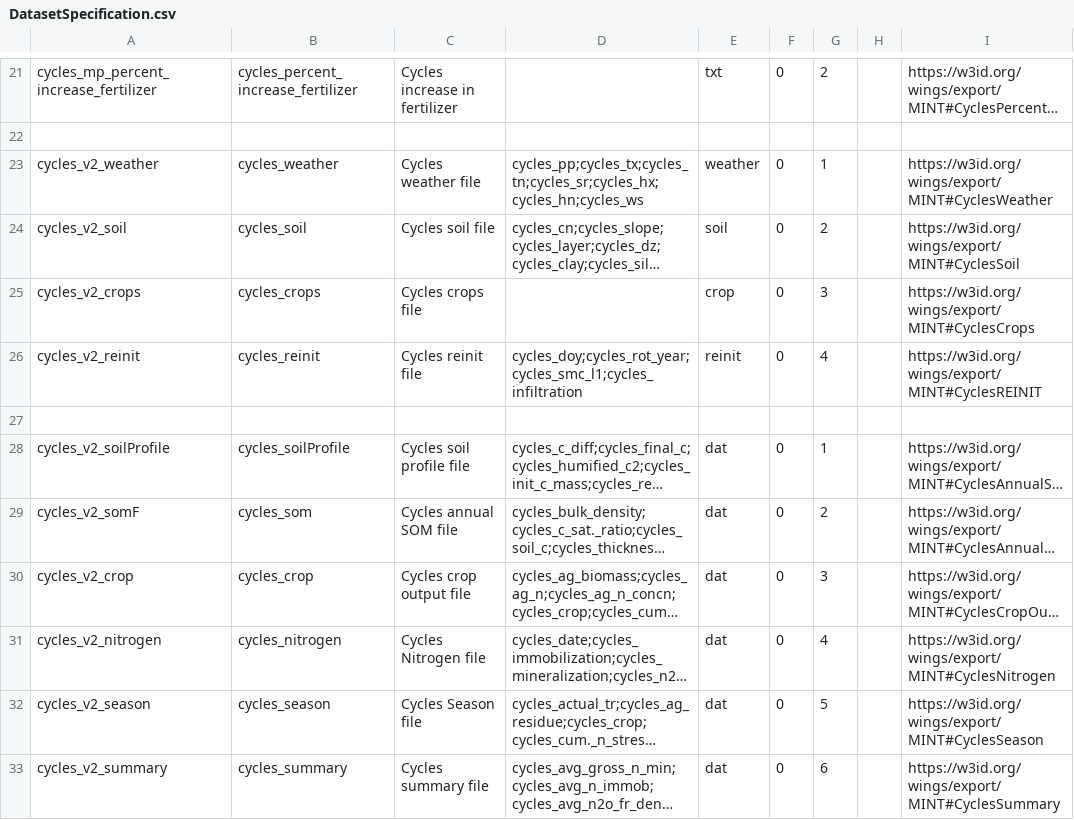
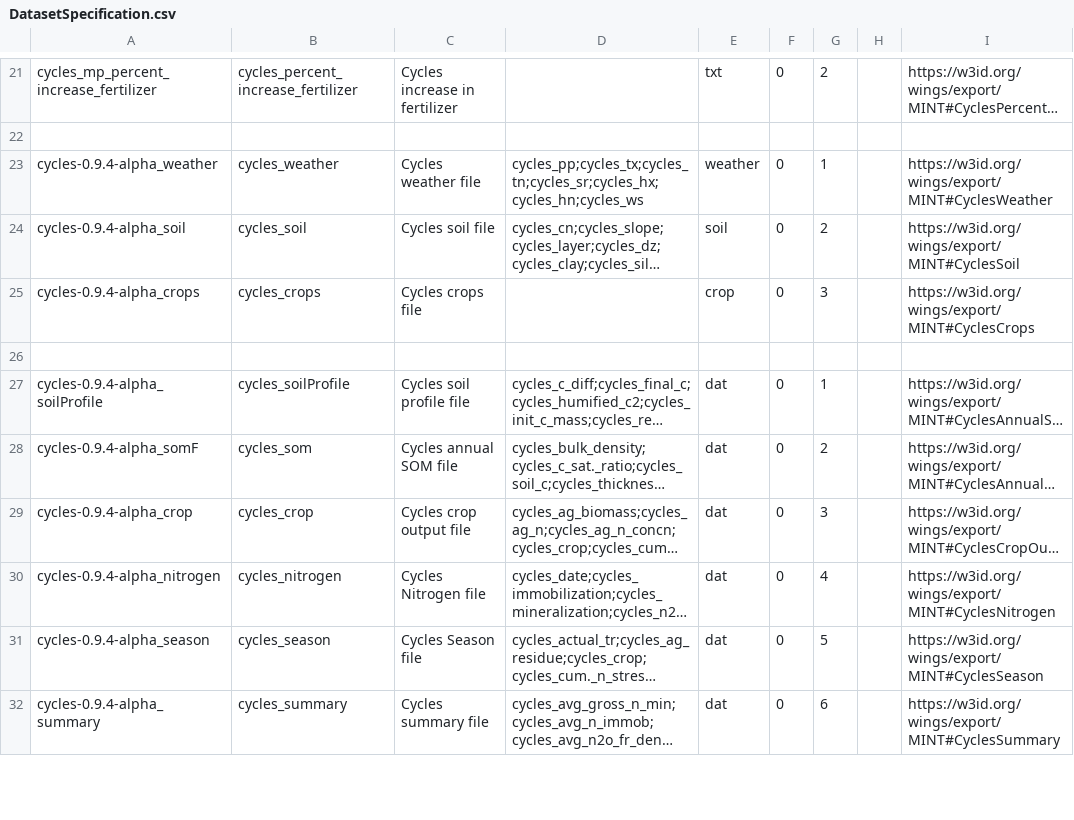
Before and after one commit to mintproject/ModelCatalog, a CSV file: Data/DatasetSpecification.csv, drawn as a sheet; only a part is shown, gaps mark what is left out; long unchanged cells end in …; removed rows and columns are numbered as before the commit, all else as after; the diff covers the shown part only; the diff names each change by its address in the sheet, - before the commit and + after, or states it on an @@ line.

```diff
--- a/Data/DatasetSpecification.csv
+++ b/Data/DatasetSpecification.csv
-A23: cycles_v2_weather
+A23: cycles-0.9.4-alpha_weather
-A24: cycles_v2_soil
+A24: cycles-0.9.4-alpha_soil
-A25: cycles_v2_crops
+A25: cycles-0.9.4-alpha_crops
-row 26: cycles_v2_reinit | cycles_reinit | Cycles reinit file | cycles_doy;cycles_rot_year;cycles_smc_l1;cycles_infiltration | reinit | 0 | 4 |  | https://w3id.org/wings/export/MINT#CyclesREINIT
-A27: cycles_v2_soilProfile
+A27: cycles-0.9.4-alpha_soilProfile
-A28: cycles_v2_somF
+A28: cycles-0.9.4-alpha_somF
-A29: cycles_v2_crop
+A29: cycles-0.9.4-alpha_crop
-A30: cycles_v2_nitrogen
+A30: cycles-0.9.4-alpha_nitrogen
-A31: cycles_v2_season
+A31: cycles-0.9.4-alpha_season
-A32: cycles_v2_summary
+A32: cycles-0.9.4-alpha_summary
```
Also changed, not shown: 3 removed rows and 7 edited cells elsewhere in this file, Data/Image.csv, Data/ModelConfiguration.csv, 6 other files.
